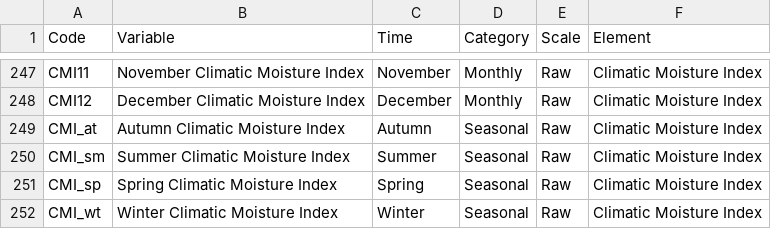
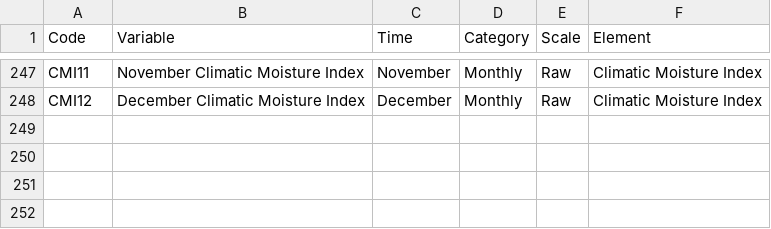
Before and after one commit to bcgov/climr, a CSV file: data-raw/derivedVariables/Variables_ClimateBC.csv, drawn as a sheet; only a part is shown, gaps mark what is left out; the diff names each change by its address in the sheet, - before the commit and + after, or states it on an @@ line.

Commit message:
remove seasonal CMI from variables list (not currently supported).

```diff
--- a/data-raw/derivedVariables/Variables_ClimateBC.csv
+++ b/data-raw/derivedVariables/Variables_ClimateBC.csv
-row 249: CMI_at | Autumn Climatic Moisture Index | Autumn | Seasonal | Raw | Climatic Moisture Index
-row 250: CMI_sm | Summer Climatic Moisture Index | Summer | Seasonal | Raw | Climatic Moisture Index
-row 251: CMI_sp | Spring Climatic Moisture Index | Spring | Seasonal | Raw | Climatic Moisture Index
-row 252: CMI_wt | Winter Climatic Moisture Index | Winter | Seasonal | Raw | Climatic Moisture Index
```
